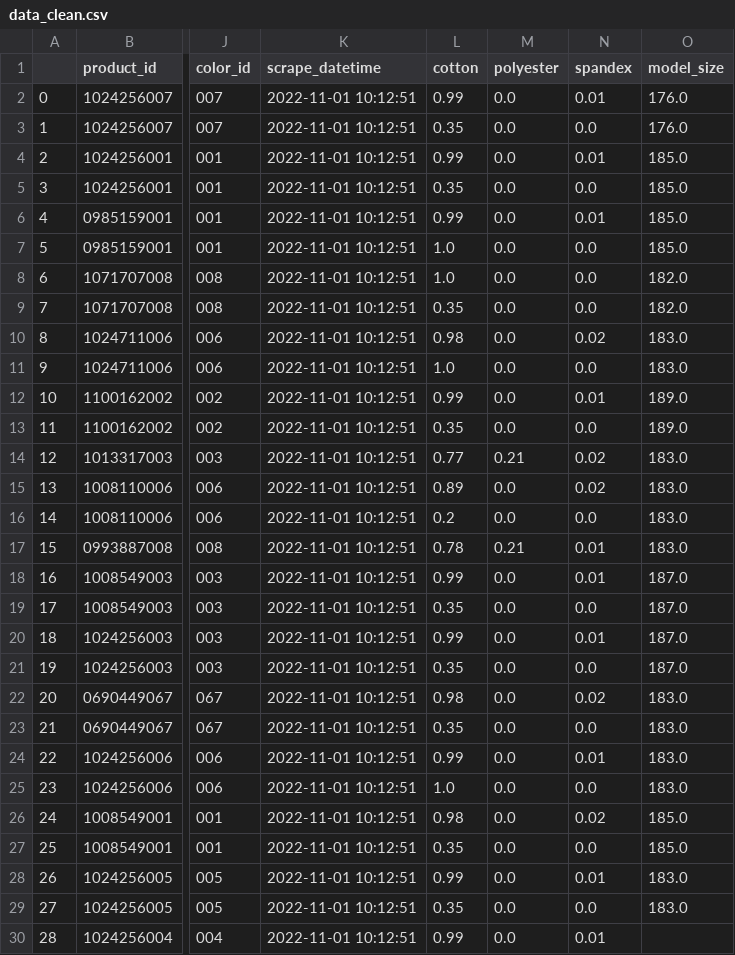
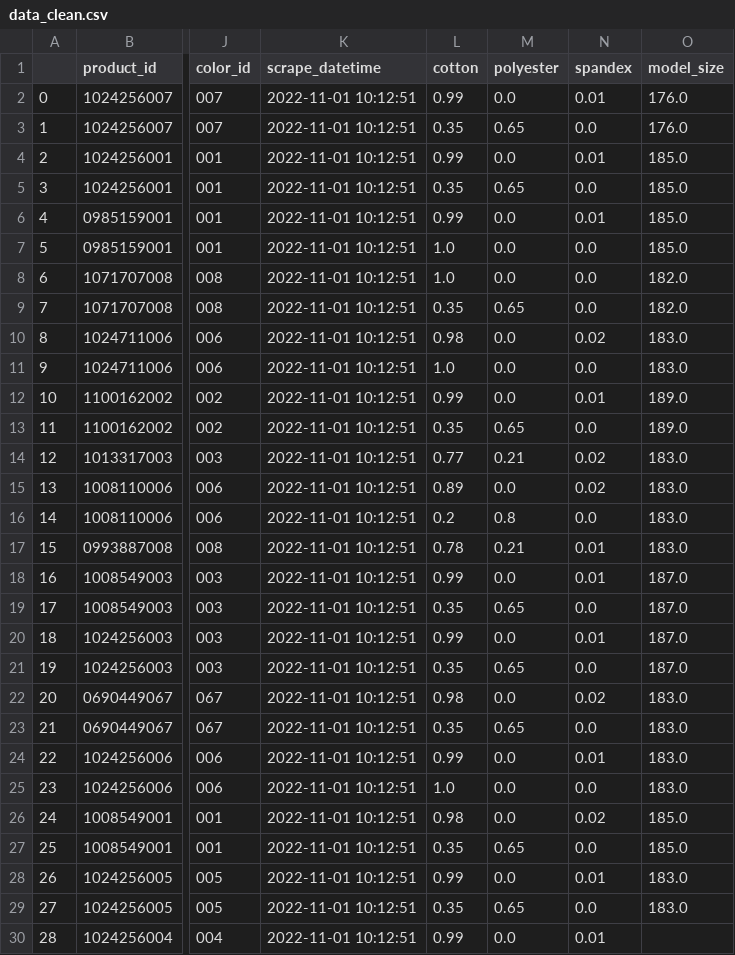
Before and after one commit to lucasquemelli/ds_ao_dev, a CSV file: data_clean.csv, drawn as a sheet; only a part is shown, gaps mark what is left out; the diff covers the shown part only; the diff names each change by its address in the sheet, - before the commit and + after, or states it on an @@ line.

Commit message:
split polyester

```diff
--- a/data_clean.csv
+++ b/data_clean.csv
-M3 (polyester): 0.0
+M3 (polyester): 0.65
-M5 (polyester): 0.0
+M5 (polyester): 0.65
-M9 (polyester): 0.0
+M9 (polyester): 0.65
-M13 (polyester): 0.0
+M13 (polyester): 0.65
-M16 (polyester): 0.0
+M16 (polyester): 0.8
-M19 (polyester): 0.0
+M19 (polyester): 0.65
-M21 (polyester): 0.0
+M21 (polyester): 0.65
-M23 (polyester): 0.0
+M23 (polyester): 0.65
-M27 (polyester): 0.0
+M27 (polyester): 0.65
-M29 (polyester): 0.0
+M29 (polyester): 0.65
```
Also changed, not shown: 31 edited cells elsewhere in this file, 1 other file.
